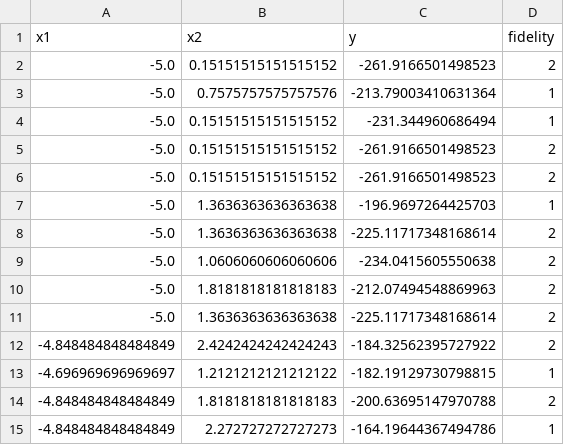
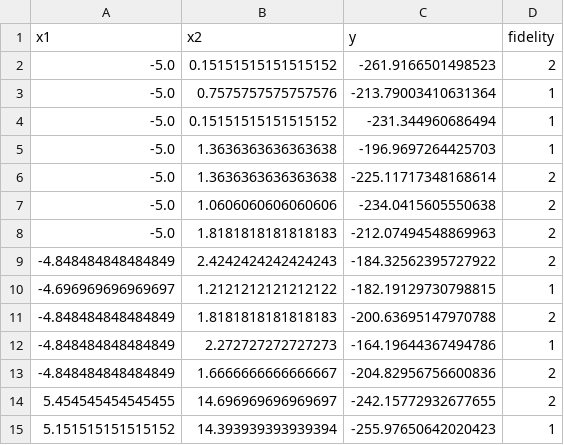
Before and after one commit to milaforscience/activelearning, a CSV file: config/branin_benchmark/data/initial_multi_fidelity.csv, drawn as a sheet; only a part is shown; the shorter side is filled out with more unchanged rows.

```diff
--- a/config/branin_benchmark/data/initial_multi_fidelity.csv
+++ b/config/branin_benchmark/data/initial_multi_fidelity.csv
@@ -4,4 +4,2 @@ x1,x2,y,fidelity
 -5.0,0.15151515151515152,-231.344960686494,1
--5.0,0.15151515151515152,-261.9166501498523,2
--5.0,0.15151515151515152,-261.9166501498523,2
 -5.0,1.3636363636363638,-196.9697264425703,1
@@ -10,3 +8,2 @@ x1,x2,y,fidelity
 -5.0,1.8181818181818183,-212.07494548869963,2
--5.0,1.3636363636363638,-225.11717348168614,2
 -4.848484848484849,2.4242424242424243,-184.32562395727922,2
```
Also changed, not shown: config/branin_benchmark/data/initial_low_fidelity.csv, config/branin_benchmark/data/initial_mid_fidelity.csv, 3 other files.
